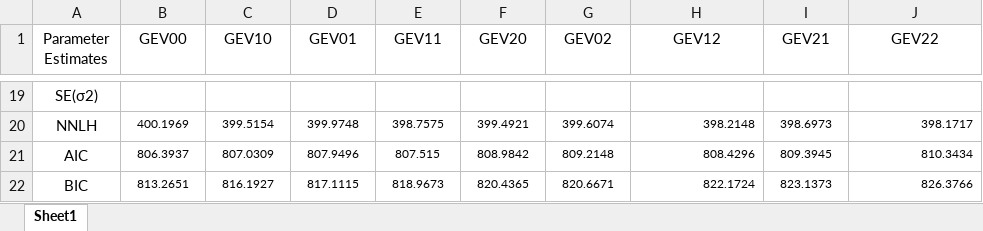
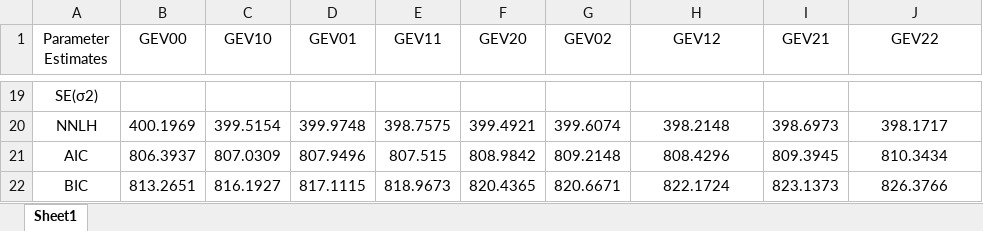
Before and after one commit to ShrirangP11/ISPS2024, an Excel workbook: GEV.xlsx, sheet Sheet1, drawn as a sheet; only a part is shown, gaps mark what is left out; values as stored, in another font and other column widths than the file's, no borders; the diff covers the shown part only; the diff names each change by its address in the sheet, - before the commit and + after, or states it on an @@ line.

```diff
--- a/GEV.xlsx (sheet Sheet1)
+++ b/GEV.xlsx (sheet Sheet1)
@@ B20:J22 text size: larger @@
-H20:H22 alignment: right
+H20:H22 alignment: center
-J20:J22 alignment: right
+J20:J22 alignment: center
```
Also changed, not shown: cell formats elsewhere in this sheet, 5 other files.
